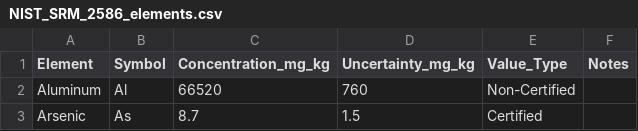
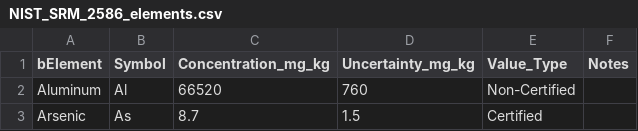
Before and after one commit to aaroncelestian/XRFLab, a CSV file: sample_data/data/NIST_SRM_2586_elements.csv, drawn as a sheet; only a part is shown.

```diff
--- a/sample_data/data/NIST_SRM_2586_elements.csv
+++ b/sample_data/data/NIST_SRM_2586_elements.csv
@@ -1,2 +1,2 @@
-Element,Symbol,Concentration_mg_kg,Uncertainty_mg_kg,Value_Type,Notes
+bElement,Symbol,Concentration_mg_kg,Uncertainty_mg_kg,Value_Type,Notes
 Aluminum,Al,66520,760,Non-Certified,
```
Also changed, not shown: 14 other files.
